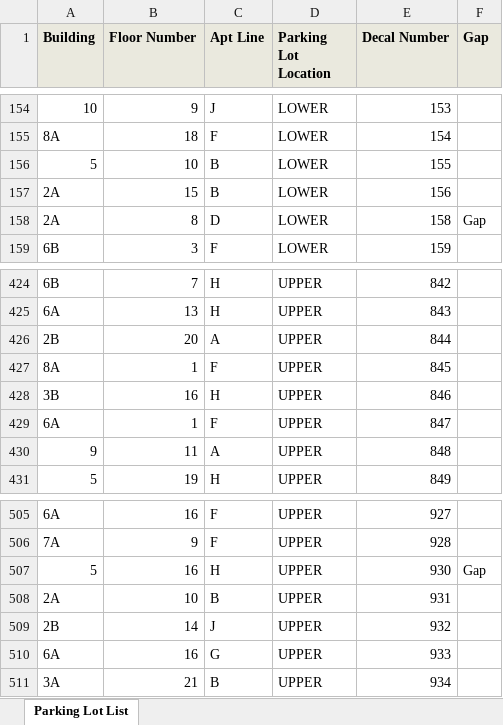
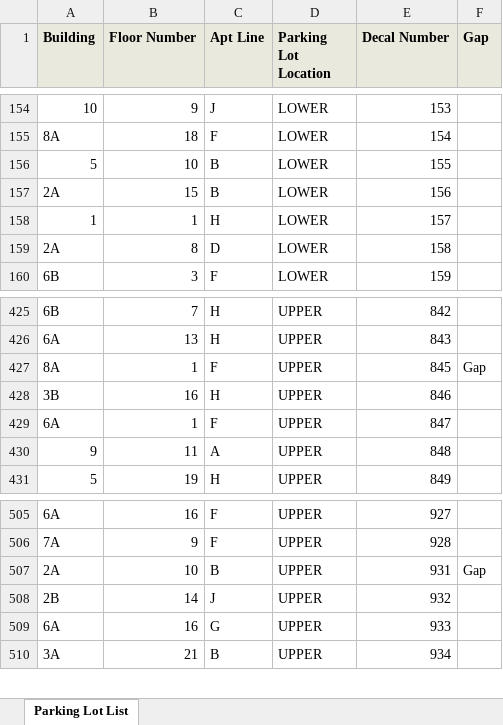
Before and after one commit to sfrizell/pennsouth-aweber, an Excel workbook: app_output/parking_lot_spaces.xlsx, sheet Parking Lot List, drawn as a sheet; only a part is shown, gaps mark what is left out; values as stored, in another font and other column widths than the file's, no borders; removed rows and columns are numbered as before the commit, all else as after; the diff names each change by its address in the sheet, - before the commit and + after, or states it on an @@ line.

```diff
--- a/app_output/parking_lot_spaces.xlsx (sheet Parking Lot List)
+++ b/app_output/parking_lot_spaces.xlsx (sheet Parking Lot List)
+row 158: 1 | 1 | H | LOWER | 157
-F159 (Gap): Gap
+F159 (Gap): (empty)
-row 426: 2B | 20 | A | UPPER | 844
-F427 (Gap): (empty)
+F427 (Gap): Gap
-row 507: 5 | 16 | H | UPPER | 930 | Gap
-F507 (Gap): (empty)
+F507 (Gap): Gap
```
Also changed, not shown: 2 other files.
